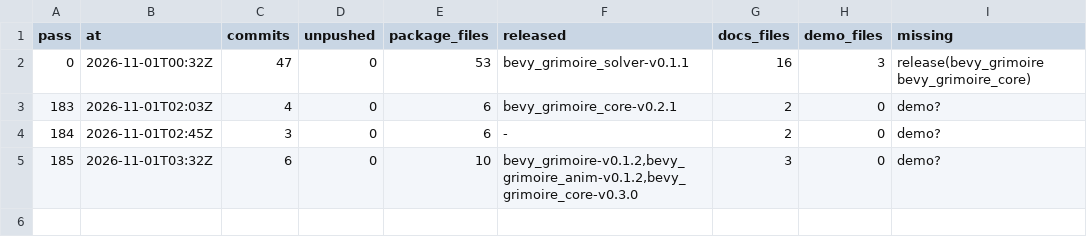
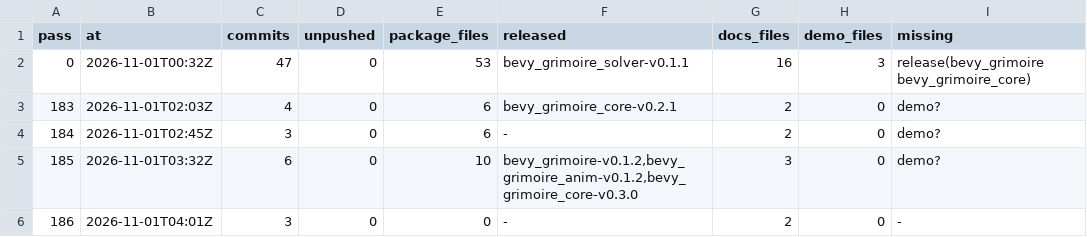
Before and after one commit to bevy-coven/bevy_grimoire, a TSV file: steps/bevy_emerge_loop-audit.tsv, drawn as a sheet.

Commit message:
steps: bevy_emerge_loop

```diff
--- a/steps/bevy_emerge_loop-audit.tsv
+++ b/steps/bevy_emerge_loop-audit.tsv
@@ -5 +5,2 @@ pass	at	commits	unpushed	package_files	released	docs_files	demo_files	missing
 185	2026-11-01T03:32Z	6	0	10	bevy_grimoire-v0.1.2,bevy_grimoire_anim-v0.1.2,bevy_grimoire_core-v0.3.0	3	0	demo?
+186	2026-11-01T04:01Z	3	0	0	-	2	0	-
```
Also changed, not shown: 2 other files.
